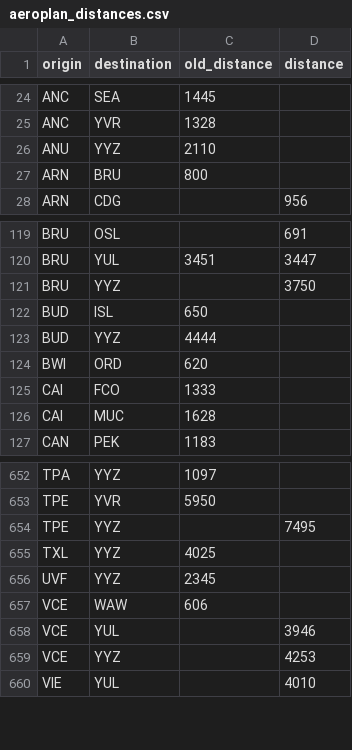
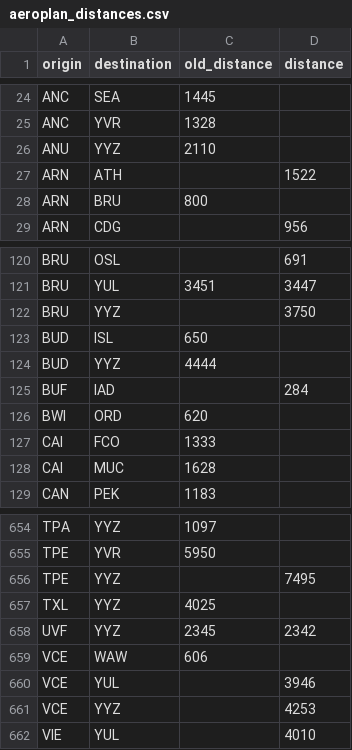
Before and after one commit to cowtool-llc/ac-sqd, a CSV file: src/main/resources/aeroplan_distances.csv, drawn as a sheet; only a part is shown, gaps mark what is left out.

Commit message:
Add/update multiple distances
• IAD-BUF is 284
• ARN-ATH is 1522
• YYZ-YVF is now 2342

```diff
--- a/src/main/resources/aeroplan_distances.csv
+++ b/src/main/resources/aeroplan_distances.csv
@@ -26,2 +26,3 @@ ANC,YVR,1328,
 ANU,YYZ,2110,
+ARN,ATH,,1522
 ARN,BRU,800,
@@ -123,2 +124,3 @@ BUD,ISL,650,
 BUD,YYZ,4444,
+BUF,IAD,,284
 BWI,ORD,620,
@@ -655,3 +657,3 @@ TPE,YYZ,,7495
 TXL,YYZ,4025,
-UVF,YYZ,2345,
+UVF,YYZ,2345,2342
 VCE,WAW,606,
```
